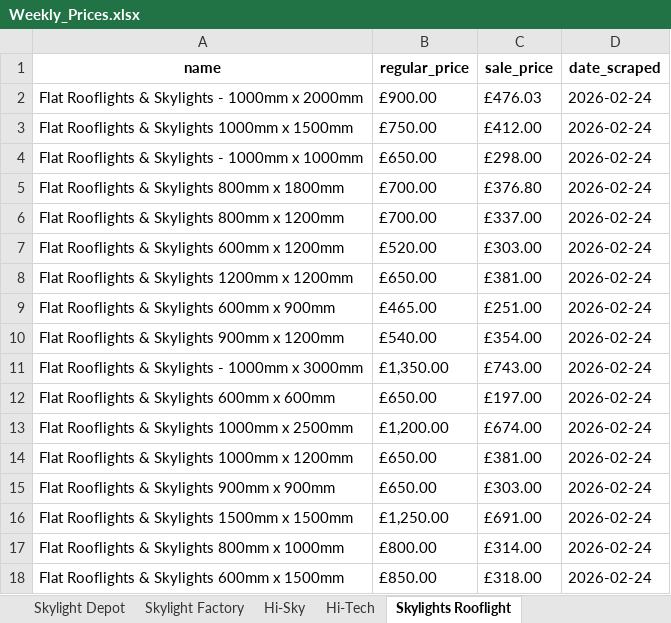
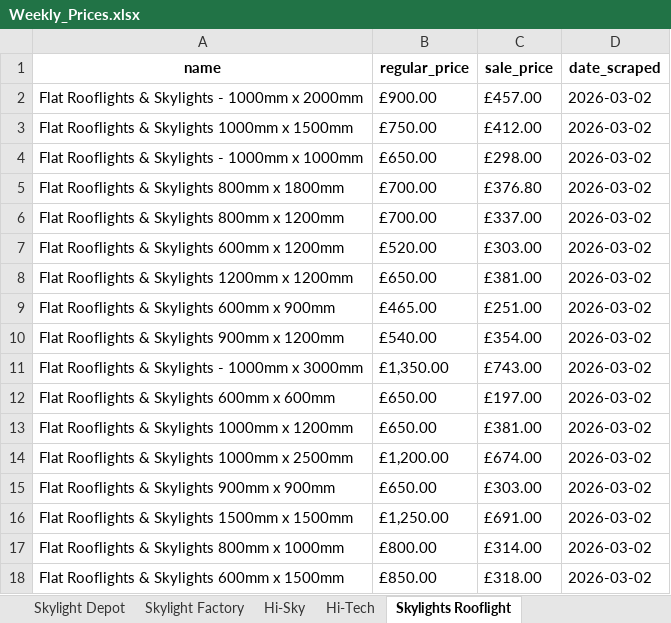
Before and after one commit to ValKoDim/price-scrape-UK, an Excel workbook: Weekly_Prices.xlsx, sheet Skylights Rooflight, drawn as a sheet; values as stored, in another font and other column widths than the file's, no borders; removed rows and columns are numbered as before the commit, all else as after; the diff names each change by its address in the sheet, - before the commit and + after, or states it on an @@ line.

```diff
--- a/Weekly_Prices.xlsx (sheet Skylights Rooflight)
+++ b/Weekly_Prices.xlsx (sheet Skylights Rooflight)
-C2 (sale_price): £476.03
+C2 (sale_price): £457.00
-D2:D12 (date_scraped): 2026-02-24
+D2:D12 (date_scraped): 2026-03-02
-row 13: Flat Rooflights & Skylights 1000mm x 2500mm | £1,200.00 | £674.00 | 2026-02-24
-D13 (date_scraped): 2026-02-24
+D13 (date_scraped): 2026-03-02
+row 14: Flat Rooflights & Skylights 1000mm x 2500mm | £1,200.00 | £674.00 | 2026-03-02
-D15:D18 (date_scraped): 2026-02-24
+D15:D18 (date_scraped): 2026-03-02
```
Also changed, not shown: sheet Lanterns Direct, sheet Hi-Sky, sheet Skylight Factory, sheet Skylight Depot, sheet Hi-Tech.
